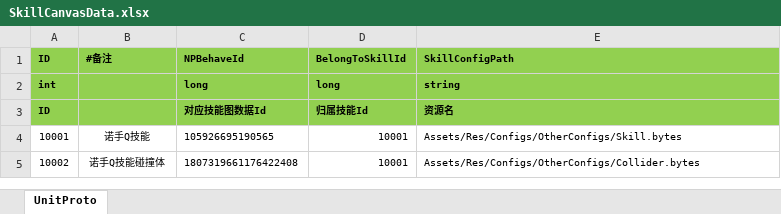
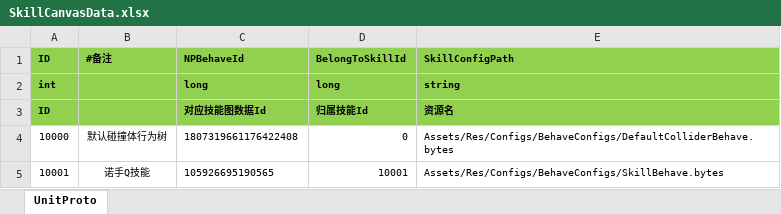
Before and after one commit to langtuandroid/Framework2, an Excel workbook: Design/Excel/SkillCanvasData.xlsx, sheet UnitProto, drawn as a sheet; values as stored, in another font and other column widths than the file's, no borders; removed rows and columns are numbered as before the commit, all else as after; the diff names each change by its address in the sheet, - before the commit and + after, or states it on an @@ line.

```diff
--- a/Design/Excel/SkillCanvasData.xlsx (sheet UnitProto)
+++ b/Design/Excel/SkillCanvasData.xlsx (sheet UnitProto)
+row 4: 10000 | 默认碰撞体行为树 | 1807319661176422408 | 0 | Assets/Res/Configs/BehaveConfigs/DefaultColliderBehave.bytes
-E5 (SkillConfigPath): Assets/Res/Configs/OtherConfigs/Skill.bytes
+E5 (SkillConfigPath): Assets/Res/Configs/BehaveConfigs/SkillBehave.bytes
-row 5: 10002 | 诺手Q技能碰撞体 | 1807319661176422408 | 10001 | Assets/Res/Configs/OtherConfigs/Collider.bytes
```
Also changed, not shown: Design/Excel/AICanvasConfig.xlsx, Design/Excel/B2D_CollisionRelationConfig.xlsx, 41 other files.
